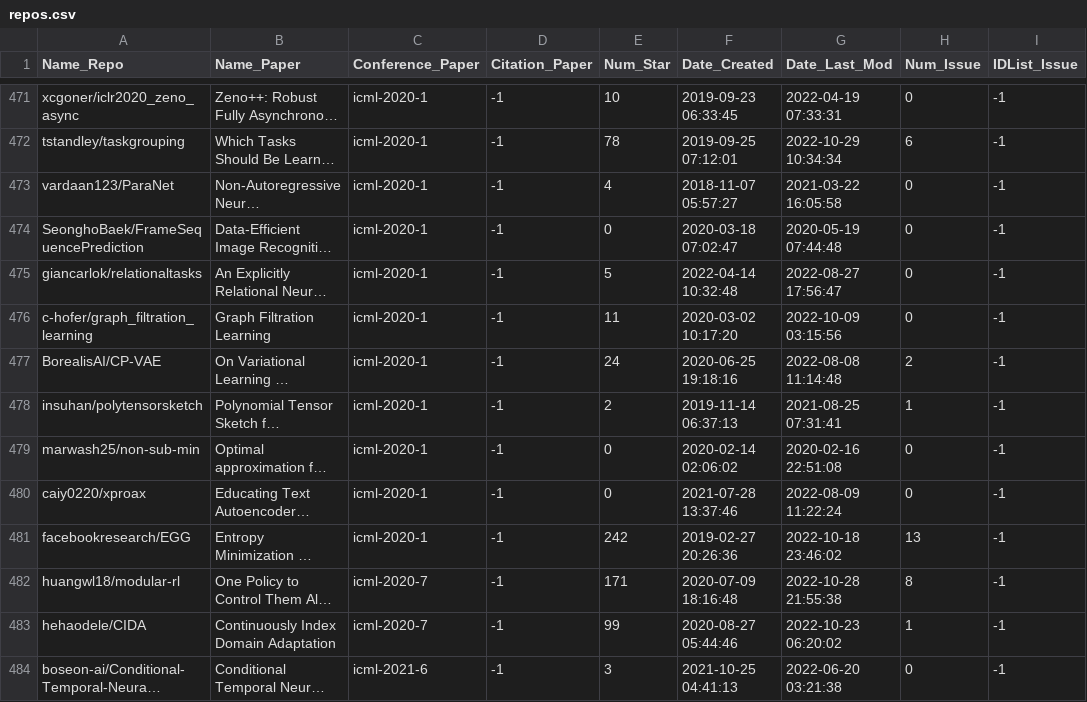
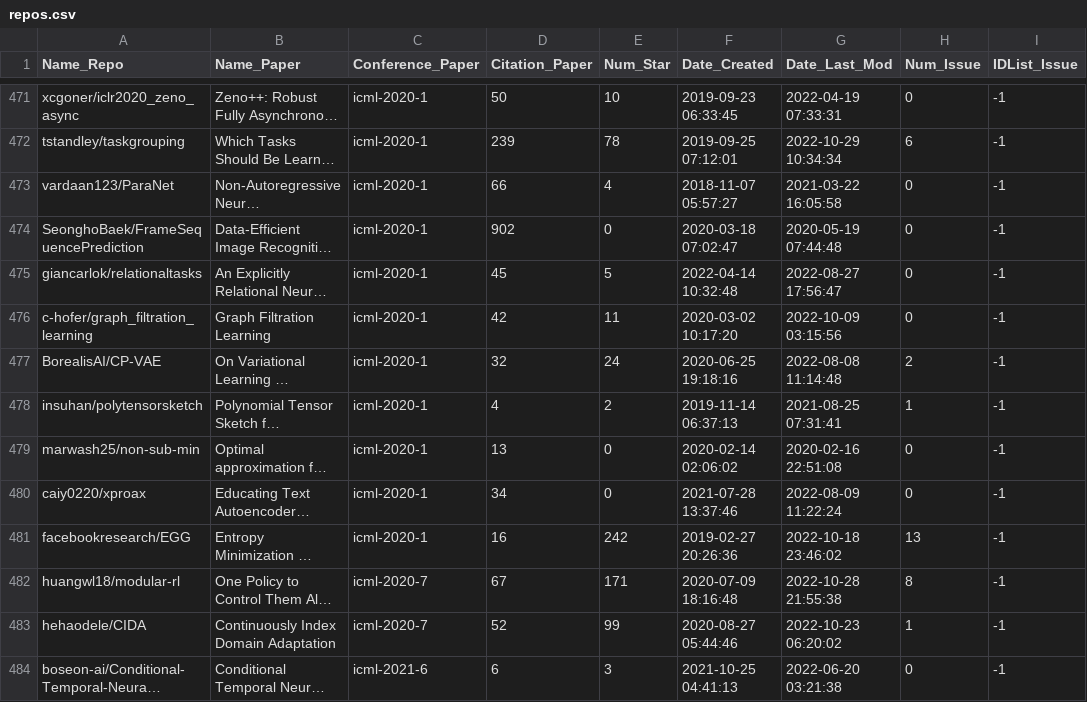
Before and after one commit to JamesNolan17/Mining-AI-repos-issues, a CSV file: code/repos.csv, drawn as a sheet; only a part is shown, gaps mark what is left out; long unchanged cells end in …; the diff covers the shown part only; the diff names each change by its address in the sheet, - before the commit and + after, or states it on an @@ line.

```diff
--- a/code/repos.csv
+++ b/code/repos.csv
-D471 (Citation_Paper): -1
+D471 (Citation_Paper): 50
-D472 (Citation_Paper): -1
+D472 (Citation_Paper): 239
-D473 (Citation_Paper): -1
+D473 (Citation_Paper): 66
-D474 (Citation_Paper): -1
+D474 (Citation_Paper): 902
-D475 (Citation_Paper): -1
+D475 (Citation_Paper): 45
-D476 (Citation_Paper): -1
+D476 (Citation_Paper): 42
-D477 (Citation_Paper): -1
+D477 (Citation_Paper): 32
-D478 (Citation_Paper): -1
+D478 (Citation_Paper): 4
-D479 (Citation_Paper): -1
+D479 (Citation_Paper): 13
-D480 (Citation_Paper): -1
+D480 (Citation_Paper): 34
-D481 (Citation_Paper): -1
+D481 (Citation_Paper): 16
-D482 (Citation_Paper): -1
+D482 (Citation_Paper): 67
-D483 (Citation_Paper): -1
+D483 (Citation_Paper): 52
-D484 (Citation_Paper): -1
+D484 (Citation_Paper): 6
```
Also changed, not shown: 122 edited cells elsewhere in this file, 1 other file.
